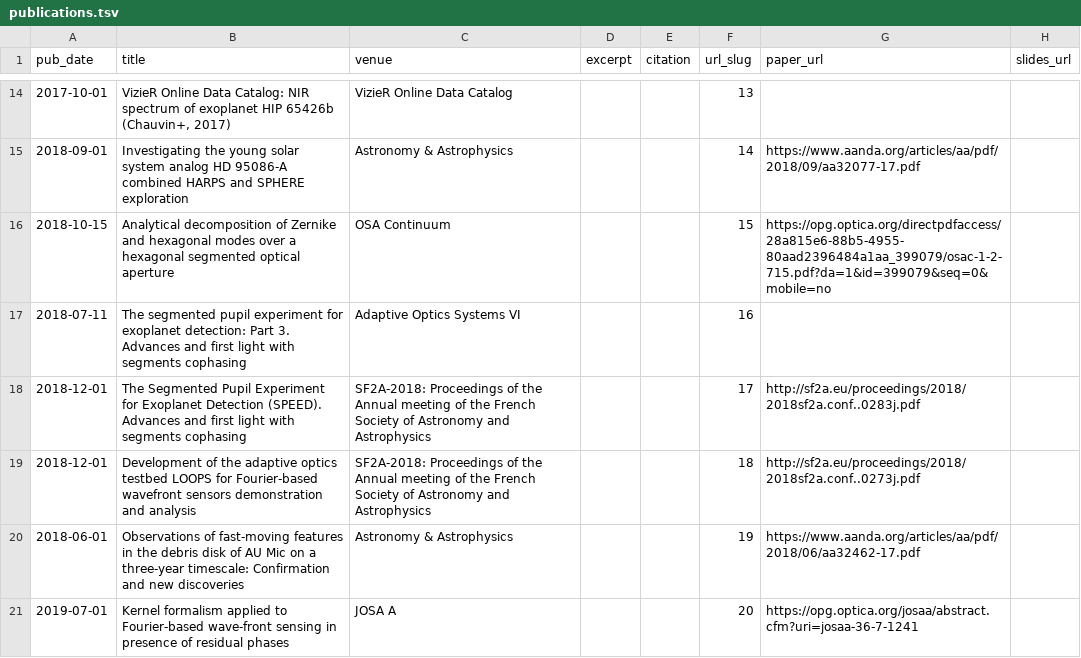
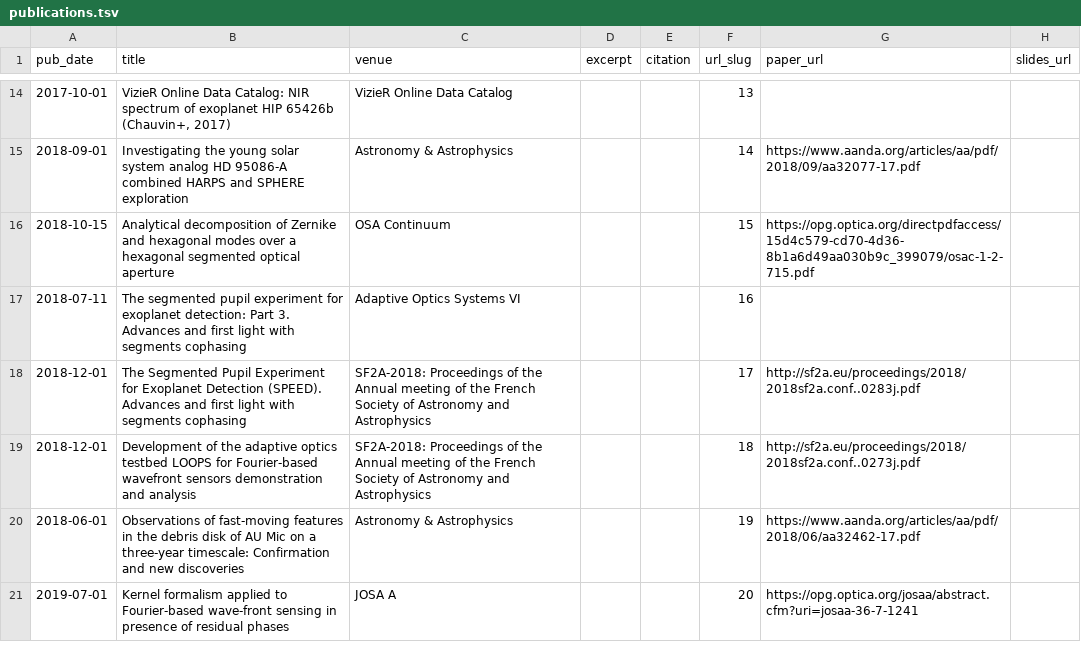
Before and after one commit to janinpop/janinpop.github.io, a TSV file: markdown_generator/publications.tsv, drawn as a sheet; only a part is shown, gaps mark what is left out; the diff names each change by its address in the sheet, - before the commit and + after, or states it on an @@ line.

```diff
--- a/markdown_generator/publications.tsv
+++ b/markdown_generator/publications.tsv
-G16 (paper_url): https://opg.optica.org/directpdfaccess/28a815e6-88b5-4955-80aad2396484a1aa_399079/osac-1-2-715.pdf?da=1&id=399079&seq=0&mobile=no
+G16 (paper_url): https://opg.optica.org/directpdfaccess/15d4c579-cd70-4d36-8b1a6d49aa030b9c_399079/osac-1-2-715.pdf
```
Also changed, not shown: 54 other files.
